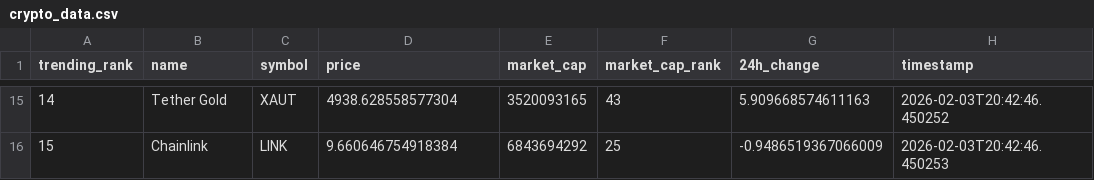
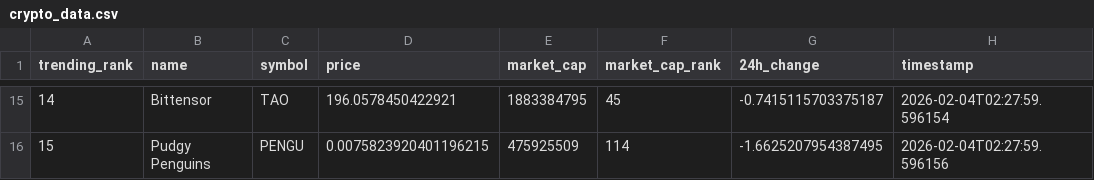
Before and after one commit to DKowarsch/crypto-trends-tracker, a CSV file: crypto_data.csv, drawn as a sheet; only a part is shown, gaps mark what is left out; the diff covers the shown part only.

```diff
--- a/crypto_data.csv
+++ b/crypto_data.csv
@@ -15,2 +15,2 @@ trending_rank,name,symbol,price,market_cap,market_cap_rank,24h_change,timestamp
-14,Tether Gold,XAUT,4938.628558577304,3520093165,43,5.909668574611163,2026-02-03T20:42:46.450252
-15,Chainlink,LINK,9.660646754918384,6843694292,25,-0.9486519367066009,2026-02-03T20:42:46.450253
+14,Bittensor,TAO,196.0578450422921,1883384795,45,-0.7415115703375187,2026-02-04T02:27:59.596154
+15,Pudgy Penguins,PENGU,0.0075823920401196215,475925509,114,-1.6625207954387495,2026-02-04T02:27:59.596156
```
Also changed, not shown: 88 edited cells elsewhere in this file, 1 other file.
